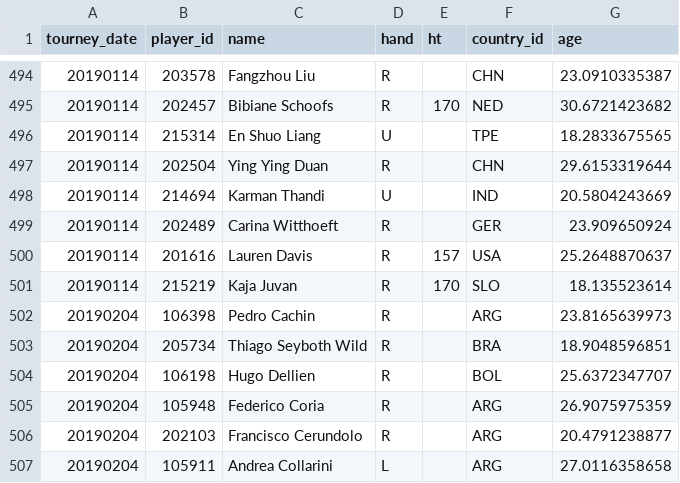
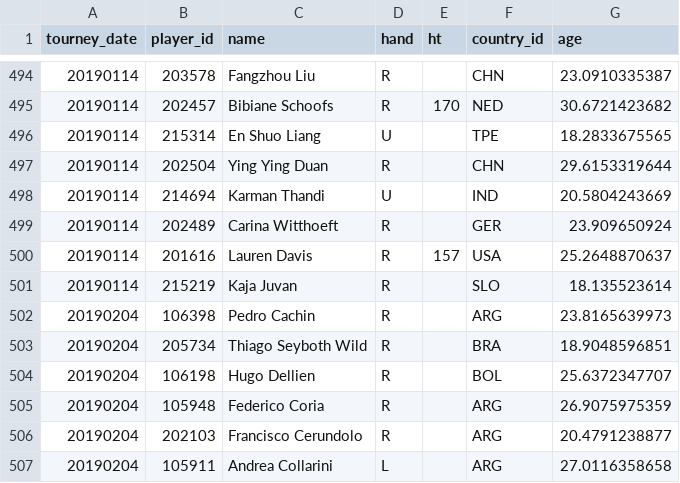
Before and after one commit to Mariabba/Lab_DS_tennisDF, a CSV file: data/work/players.csv, drawn as a sheet; only a part is shown, gaps mark what is left out; the diff covers the shown part only.

```diff
--- a/data/work/players.csv
+++ b/data/work/players.csv
@@ -500,3 +500,3 @@ tourney_date,player_id,name,hand,ht,country_id,age
 20190114,201616,Lauren Davis,R,157,USA,25.2648870637
-20190114,215219,Kaja Juvan,R,170,SLO,18.135523614
+20190114,215219,Kaja Juvan,R,,SLO,18.135523614
 20190204,106398,Pedro Cachin,R,,ARG,23.8165639973
```
Also changed, not shown: 11 edited cells elsewhere in this file, 1 other file.
